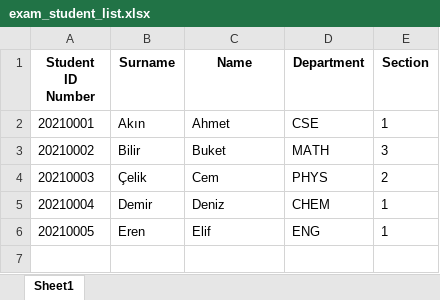
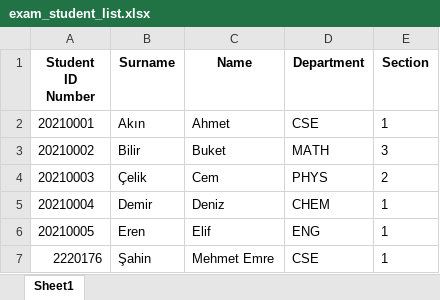
Before and after one commit to ErdemUgurlu/CS319-Project, an Excel workbook: exam_student_list.xlsx, sheet Sheet1, drawn as a sheet; values as stored, in another font and other column widths than the file's, no borders; the diff names each change by its address in the sheet, - before the commit and + after, or states it on an @@ line.

```diff
--- a/exam_student_list.xlsx (sheet Sheet1)
+++ b/exam_student_list.xlsx (sheet Sheet1)
+row 7: 2220176 | Şahin | Mehmet Emre | CSE | 1
```
Also changed, not shown: 48 other files.
